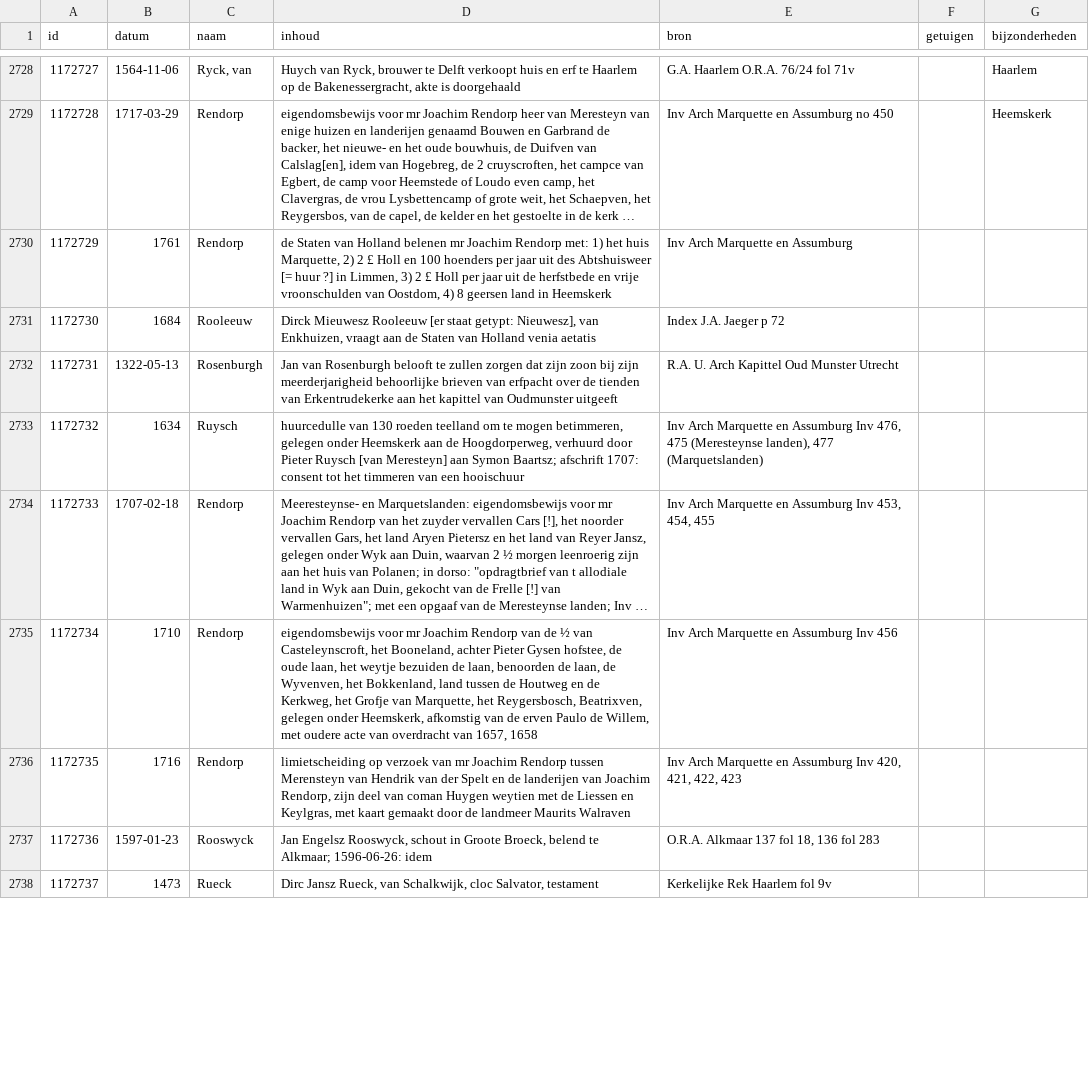
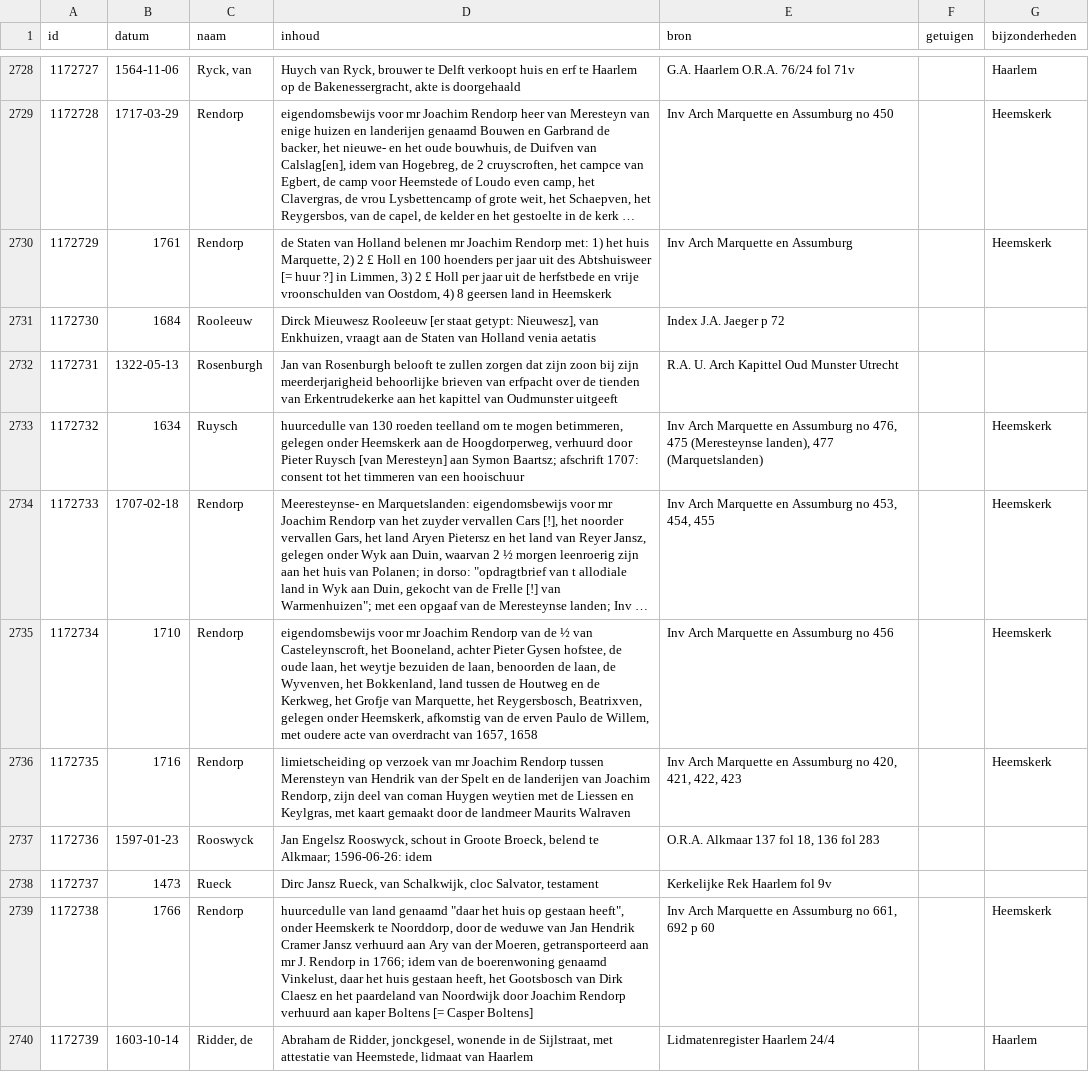
Before and after one commit to collectiegroesbeek/collectiegroesbeek-data, a CSV file: Coll Gr R.csv, drawn as a sheet; only a part is shown, gaps mark what is left out; long unchanged cells end in …; the diff covers the shown part only; the diff names each change by its address in the sheet, - before the commit and + after, or states it on an @@ line.

```diff
--- a/Coll Gr R.csv
+++ b/Coll Gr R.csv
-G2730 (bijzonderheden): (empty)
+G2730 (bijzonderheden): Heemskerk
-E2733 (bron): …en Assumburg Inv 476, 475…
+E2733 (bron): …en Assumburg no 476, 475…
-G2733:G2736 (bijzonderheden): (empty)
+G2733:G2736 (bijzonderheden): Heemskerk
-E2734 (bron): …en Assumburg Inv 453, 454,…
+E2734 (bron): …en Assumburg no 453, 454,…
-E2735 (bron): Inv Arch Marquette en Assumburg Inv 456
+E2735 (bron): Inv Arch Marquette en Assumburg no 456
-E2736 (bron): …en Assumburg Inv 420, 421,…
+E2736 (bron): …en Assumburg no 420, 421,…
+row 2739: 1172738 | 1766 | Rendorp | huurcedulle van land genaamd "daar het huis op gestaan heeft", onder Heemskerk te Noorddorp, door de weduwe van Jan Hendrik Cramer Jansz verhuurd aan Ary van der Moeren, getransporteerd aan mr J. Rendorp in 1766; idem van de boerenwoning genaamd Vinkelust, daar het huis gestaan heeft, het Gootsbosch van Dirk Claesz en het paardeland van Noordwijk door Joachim Rendorp verhuurd aan kaper Boltens [= Casper Boltens] | Inv Arch Marquette en Assumburg no 661, 692 p 60 |  | Heemskerk
+row 2740: 1172739 | 1603-10-14 | Ridder, de | Abraham de Ridder, jonckgesel, wonende in de Sijlstraat, met attestatie van Heemstede, lidmaat van Haarlem | Lidmatenregister Haarlem 24/4 |  | Haarlem
```
Also changed, not shown: 10 added rows, 10 edited cells and row numbers in column A elsewhere in this file, Coll Gr F G.csv, Coll Gr M.csv, 14 other files.
